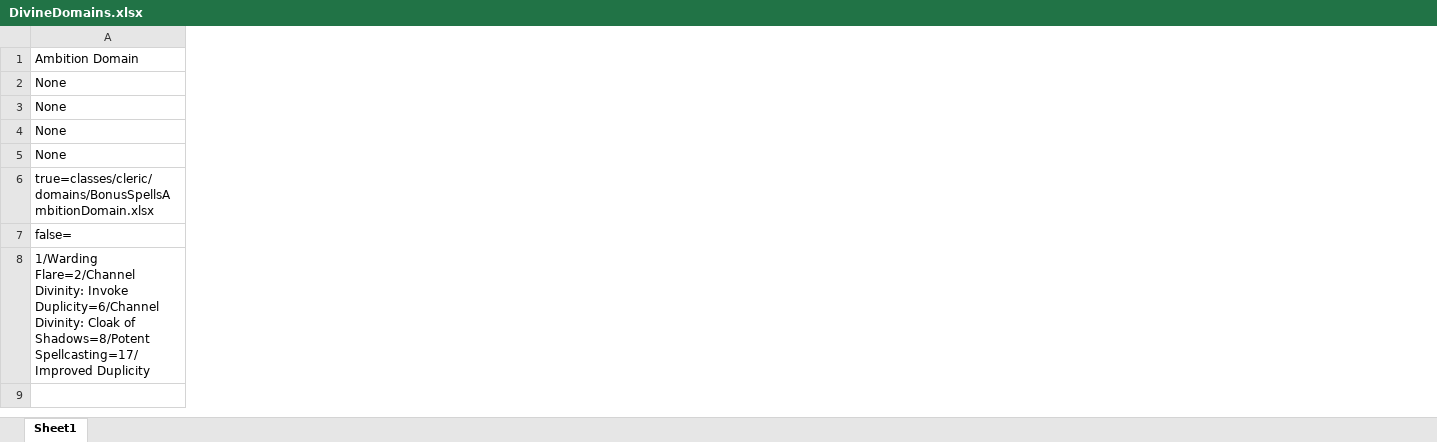
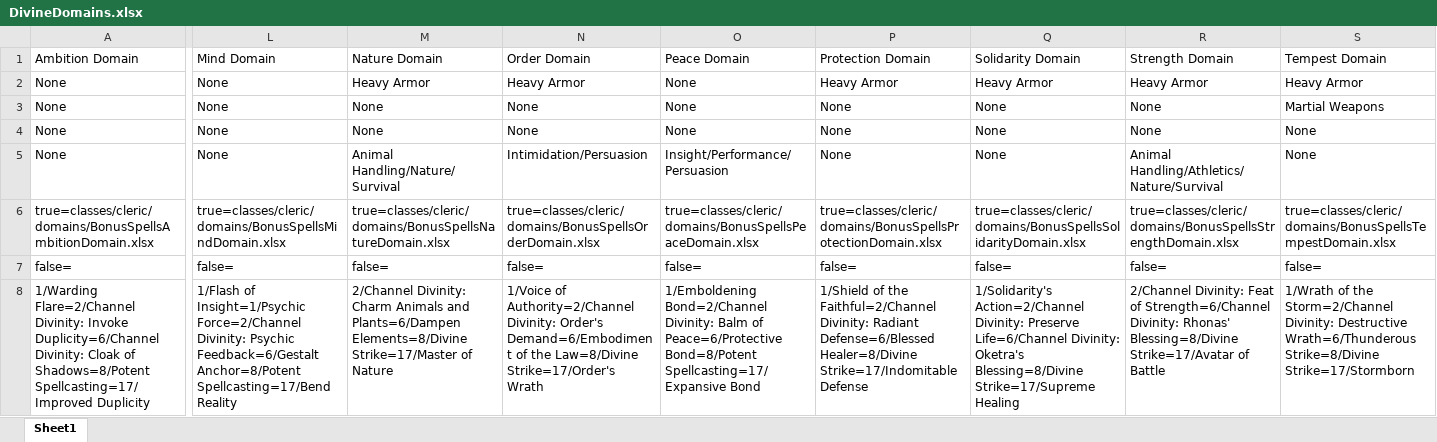
Before and after one commit to aberlins/DndCharacterApp, an Excel workbook: lib/classes/cleric/DivineDomains.xlsx, sheet Sheet1, drawn as a sheet; only a part is shown, gaps mark what is left out; values as stored, in another font and other column widths than the file's, no borders; charts and pictures not drawn; the diff covers the shown part only; the diff names each change by its address in the sheet, - before the commit and + after, or states it on an @@ line.

Commit message:
All cleric domains added.

```diff
--- a/lib/classes/cleric/DivineDomains.xlsx (sheet Sheet1)
+++ b/lib/classes/cleric/DivineDomains.xlsx (sheet Sheet1)
+column L (Mind Domain), rows 2-8: None | None | None | None | true=classes/cleric/domains/BonusSpellsMindDomain.xlsx | false= | 1/Flash of Insight=1/Psychic Force=2/Channel Divinity: Psychic Feedback=6/Gestalt Anchor=8/Potent Spellcasting=17/Bend Reality
+column M (Nature Domain), rows 2-8: Heavy Armor | None | None | Animal Handling/Nature/Survival | true=classes/cleric/domains/BonusSpellsNatureDomain.xlsx | false= | 2/Channel Divinity: Charm Animals and Plants=6/Dampen Elements=8/Divine Strike=17/Master of Nature
+column N (Order Domain), rows 2-8: Heavy Armor | None | None | Intimidation/Persuasion | true=classes/cleric/domains/BonusSpellsOrderDomain.xlsx | false= | 1/Voice of Authority=2/Channel Divinity: Order's Demand=6/Embodiment of the Law=8/Divine Strike=17/Order's Wrath
+column O (Peace Domain), rows 2-8: None | None | None | Insight/Performance/Persuasion | true=classes/cleric/domains/BonusSpellsPeaceDomain.xlsx | false= | 1/Emboldening Bond=2/Channel Divinity: Balm of Peace=6/Protective Bond=8/Potent Spellcasting=17/Expansive Bond
+column P (Protection Domain), rows 2-8: Heavy Armor | None | None | None | true=classes/cleric/domains/BonusSpellsProtectionDomain.xlsx | false= | 1/Shield of the Faithful=2/Channel Divinity: Radiant Defense=6/Blessed Healer=8/Divine Strike=17/Indomitable Defense
+column Q (Solidarity Domain), rows 2-8: Heavy Armor | None | None | None | true=classes/cleric/domains/BonusSpellsSolidarityDomain.xlsx | false= | 1/Solidarity's Action=2/Channel Divinity: Preserve Life=6/Channel Divinity: Oketra's Blessing=8/Divine Strike=17/Supreme Healing
+column R (Strength Domain), rows 2-8: Heavy Armor | None | None | Animal Handling/Athletics/Nature/Survival | true=classes/cleric/domains/BonusSpellsStrengthDomain.xlsx | false= | 2/Channel Divinity: Feat of Strength=6/Channel Divinity: Rhonas' Blessing=8/Divine Strike=17/Avatar of Battle
+column S (Tempest Domain), rows 2-8: Heavy Armor | Martial Weapons | None | None | true=classes/cleric/domains/BonusSpellsTempestDomain.xlsx | false= | 1/Wrath of the Storm=2/Channel Divinity: Destructive Wrath=6/Thunderous Strike=8/Divine Strike=17/Stormborn
```
Also changed, not shown: 5 added columns and 1 edited cell elsewhere in this sheet, 14 other files.
